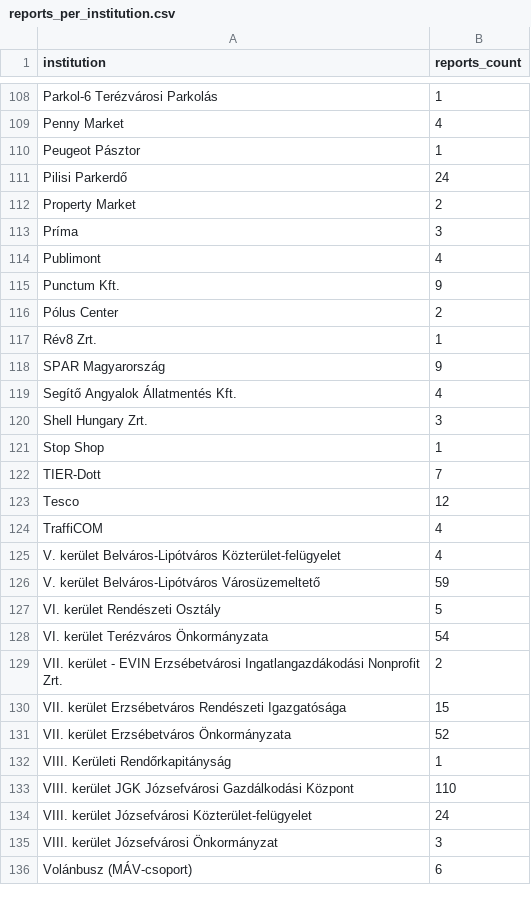
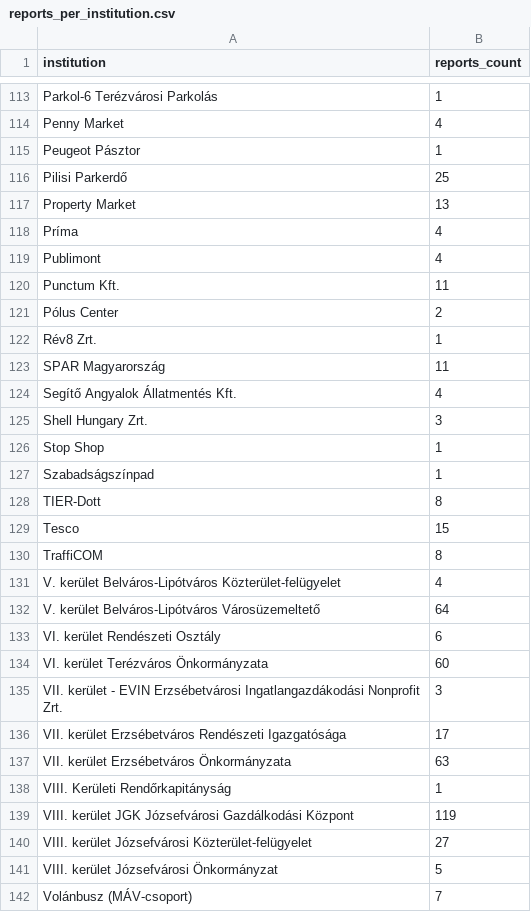
Before and after one commit to leweex95/jarokelo_tracker, a CSV file: data/processed/powerbi/reports_per_institution.csv, drawn as a sheet; only a part is shown, gaps mark what is left out; the diff covers the shown part only.

```diff
--- a/data/processed/powerbi/reports_per_institution.csv
+++ b/data/processed/powerbi/reports_per_institution.csv
@@ -110,10 +115,10 @@ Penny Market,4
 Peugeot Pásztor,1
-Pilisi Parkerdő,24
-Property Market,2
-Príma,3
+Pilisi Parkerdő,25
+Property Market,13
+Príma,4
 Publimont,4
-Punctum Kft.,9
+Punctum Kft.,11
 Pólus Center,2
 Rév8 Zrt.,1
-SPAR Magyarország,9
+SPAR Magyarország,11
 Segítő Angyalok Állatmentés Kft.,4
@@ -121,16 +126,17 @@ Shell Hungary Zrt.,3
 Stop Shop,1
-TIER-Dott,7
-Tesco,12
-TraffiCOM,4
+Szabadságszínpad,1
+TIER-Dott,8
+Tesco,15
+TraffiCOM,8
 V. kerület Belváros-Lipótváros Közterület-felügyelet,4
-V. kerület Belváros-Lipótváros Városüzemeltető,59
-VI. kerület Rendészeti Osztály,5
-VI. kerület Terézváros Önkormányzata,54
-VII. kerület - EVIN Erzsébetvárosi Ingatlangazdákodási Nonprofit Zrt.,2
-VII. kerület Erzsébetváros Rendészeti Igazgatósága,15
-VII. kerület Erzsébetváros Önkormányzata,52
+V. kerület Belváros-Lipótváros Városüzemeltető,64
+VI. kerület Rendészeti Osztály,6
+VI. kerület Terézváros Önkormányzata,60
+VII. kerület - EVIN Erzsébetvárosi Ingatlangazdákodási Nonprofit Zrt.,3
+VII. kerület Erzsébetváros Rendészeti Igazgatósága,17
+VII. kerület Erzsébetváros Önkormányzata,63
 VIII. Kerületi Rendőrkapitányság,1
-VIII. kerület JGK Józsefvárosi Gazdálkodási Központ,110
-VIII. kerület Józsefvárosi Közterület-felügyelet,24
-VIII. kerület Józsefvárosi Önkormányzat,3
-Volánbusz (MÁV-csoport),6
+VIII. kerület JGK Józsefvárosi Gazdálkodási Központ,119
+VIII. kerület Józsefvárosi Közterület-felügyelet,27
+VIII. kerület Józsefvárosi Önkormányzat,5
+Volánbusz (MÁV-csoport),7
```
Also changed, not shown: 6 added rows and 84 edited cells elsewhere in this file, data/processed/powerbi/reports_per_category.csv, data/processed/powerbi/reports_per_day.csv, 5 other files.
